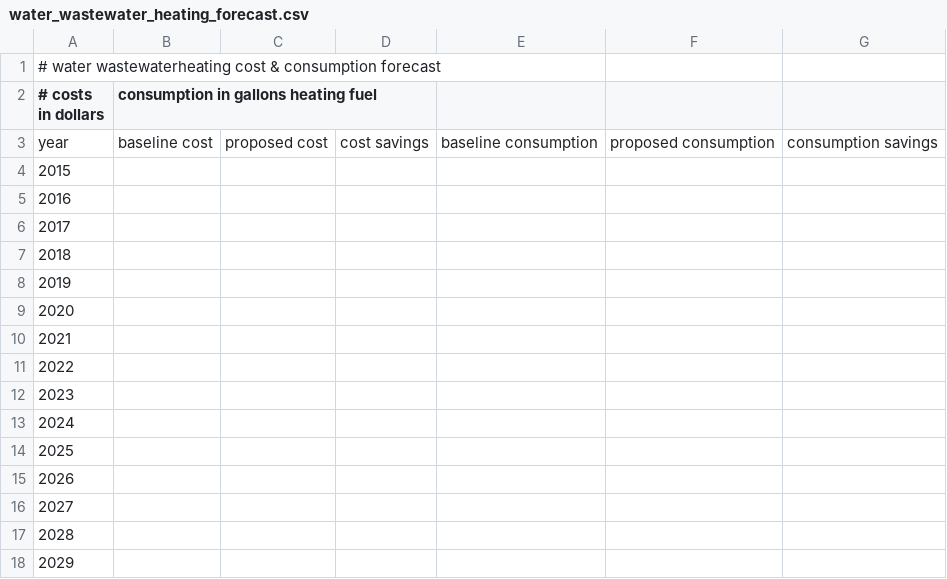
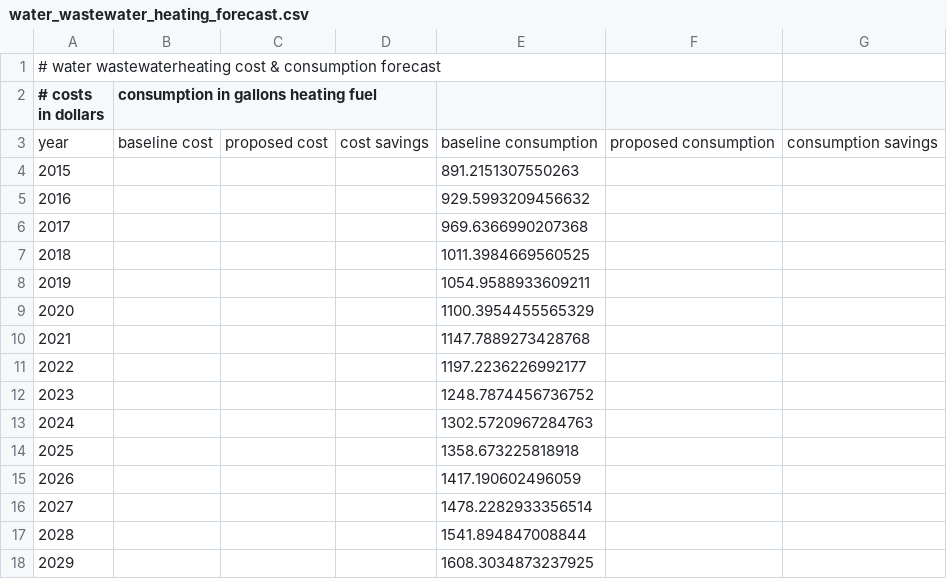
Before and after one commit to gina-alaska/alaska_affordable_energy_model, a CSV file: test_case/model_outputs/water_wastewater_heating_forecast.csv, drawn as a sheet.

```diff
--- a/test_case/model_outputs/water_wastewater_heating_forecast.csv
+++ b/test_case/model_outputs/water_wastewater_heating_forecast.csv
@@ -3,16 +3,16 @@
 year,baseline cost,proposed cost,cost savings,baseline consumption,proposed consumption,consumption savings
-2015,,,,,,
-2016,,,,,,
-2017,,,,,,
-2018,,,,,,
-2019,,,,,,
-2020,,,,,,
-2021,,,,,,
-2022,,,,,,
-2023,,,,,,
-2024,,,,,,
-2025,,,,,,
-2026,,,,,,
-2027,,,,,,
-2028,,,,,,
-2029,,,,,,
+2015,,,,891.2151307550263,,
+2016,,,,929.5993209456632,,
+2017,,,,969.6366990207368,,
+2018,,,,1011.3984669560525,,
+2019,,,,1054.9588933609211,,
+2020,,,,1100.3954455565329,,
+2021,,,,1147.7889273428768,,
+2022,,,,1197.2236226992177,,
+2023,,,,1248.7874456736752,,
+2024,,,,1302.5720967284763,,
+2025,,,,1358.673225818918,,
+2026,,,,1417.190602496059,,
+2027,,,,1478.2282933356514,,
+2028,,,,1541.894847008844,,
+2029,,,,1608.3034873237925,,
```
Also changed, not shown: test_case/model_outputs/community_buildings_heating_forecast.csv, test_case/model_outputs/residential_buildings_heating_forecast.csv, 3 other files.
